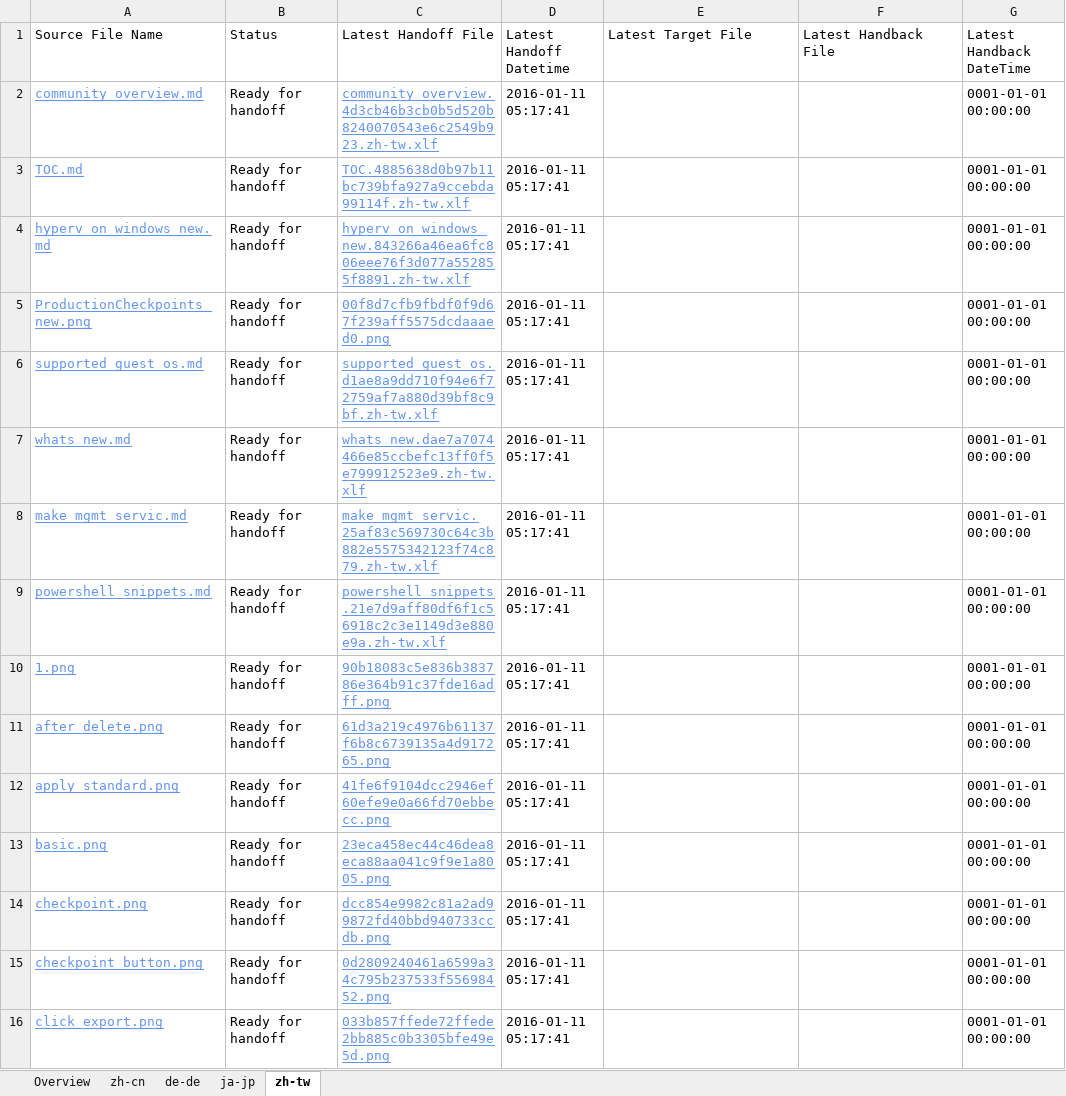
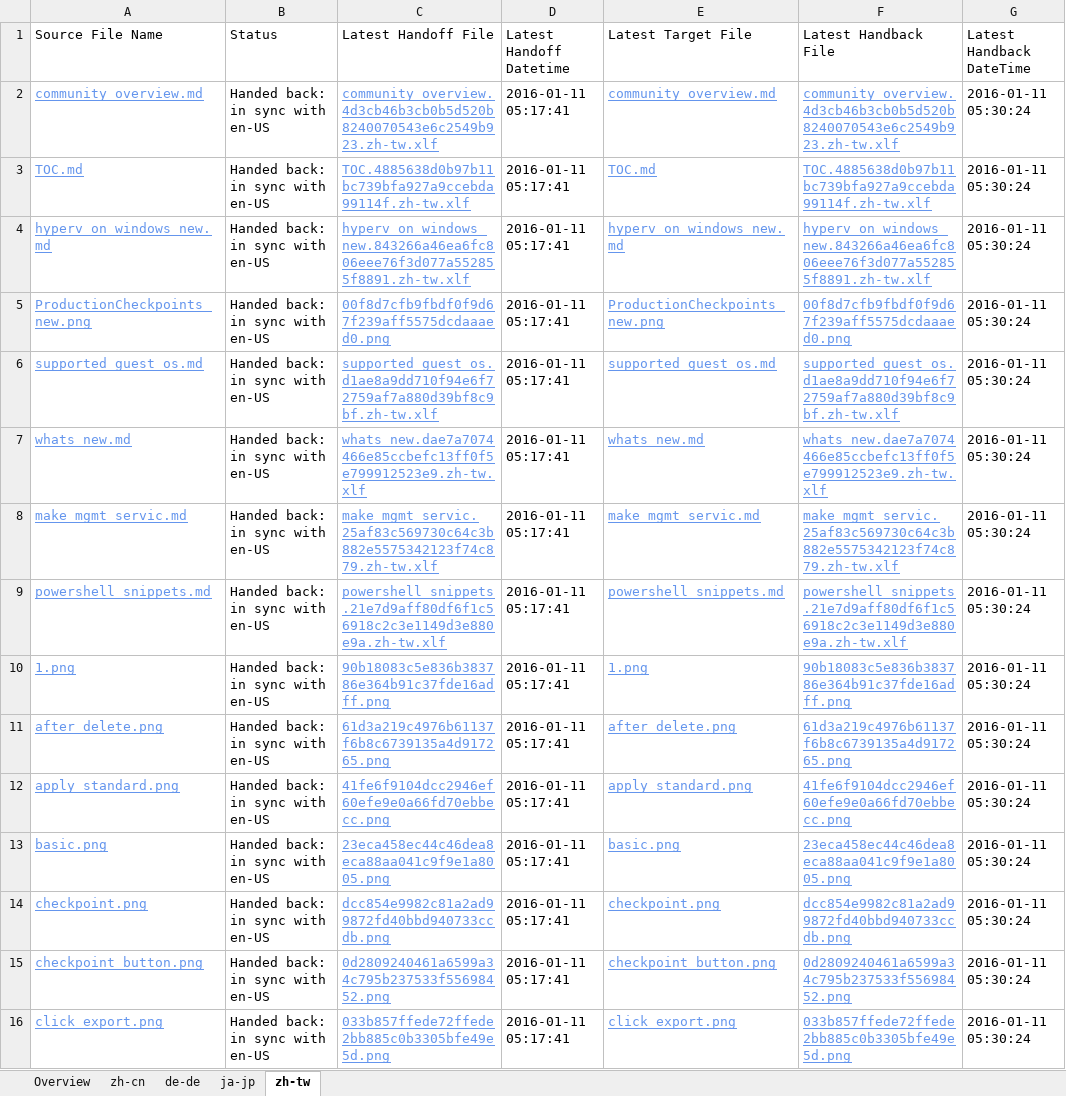
Before and after one commit to OpenLocalizationOrg/olhandback, an Excel workbook: ol-handback/OpenLocalizationOrg/hyperV/master/localization-status.xlsx, sheet zh-tw, drawn as a sheet; only a part is shown; values as stored, in another font and other column widths than the file's, no borders; table styles not drawn; the diff covers the shown part only; the diff names each change by its address in the sheet, - before the commit and + after, or states it on an @@ line.

Commit message:
Generate Report for handoff

```diff
--- a/ol-handback/OpenLocalizationOrg/hyperV/master/localization-status.xlsx (sheet zh-tw)
+++ b/ol-handback/OpenLocalizationOrg/hyperV/master/localization-status.xlsx (sheet zh-tw)
-B2:B16 (Status): Ready for handoff
+B2:B16 (Status): Handed back: in sync with en-US
-E2 (Latest Target File): (empty)
+E2 (Latest Target File): community_overview.md
-F2 (Latest Handback File): (empty)
+F2 (Latest Handback File): community_overview.4d3cb46b3cb0b5d520b8240070543e6c2549b923.zh-tw.xlf
-G2:G16 (Latest Handback DateTime): 0001-01-01 00:00:00
+G2:G16 (Latest Handback DateTime): 2016-01-11 05:30:24
-E3 (Latest Target File): (empty)
+E3 (Latest Target File): TOC.md
-F3 (Latest Handback File): (empty)
+F3 (Latest Handback File): TOC.4885638d0b97b11bc739bfa927a9ccebda99114f.zh-tw.xlf
-E4 (Latest Target File): (empty)
+E4 (Latest Target File): hyperv_on_windows_new.md
-F4 (Latest Handback File): (empty)
+F4 (Latest Handback File): hyperv_on_windows_new.843266a46ea6fc806eee76f3d077a552855f8891.zh-tw.xlf
-E5 (Latest Target File): (empty)
+E5 (Latest Target File): ProductionCheckpoints_new.png
-F5 (Latest Handback File): (empty)
+F5 (Latest Handback File): 00f8d7cfb9fbdf0f9d67f239aff5575dcdaaaed0.png
-E6 (Latest Target File): (empty)
+E6 (Latest Target File): supported_guest_os.md
-F6 (Latest Handback File): (empty)
+F6 (Latest Handback File): supported_guest_os.d1ae8a9dd710f94e6f72759af7a880d39bf8c9bf.zh-tw.xlf
-E7 (Latest Target File): (empty)
+E7 (Latest Target File): whats_new.md
-F7 (Latest Handback File): (empty)
+F7 (Latest Handback File): whats_new.dae7a7074466e85ccbefc13ff0f5e799912523e9.zh-tw.xlf
-E8 (Latest Target File): (empty)
+E8 (Latest Target File): make_mgmt_servic.md
-F8 (Latest Handback File): (empty)
+F8 (Latest Handback File): make_mgmt_servic.25af83c569730c64c3b882e5575342123f74c879.zh-tw.xlf
-E9 (Latest Target File): (empty)
+E9 (Latest Target File): powershell_snippets.md
-F9 (Latest Handback File): (empty)
+F9 (Latest Handback File): powershell_snippets.21e7d9aff80df6f1c56918c2c3e1149d3e880e9a.zh-tw.xlf
-E10 (Latest Target File): (empty)
+E10 (Latest Target File): 1.png
-F10 (Latest Handback File): (empty)
+F10 (Latest Handback File): 90b18083c5e836b383786e364b91c37fde16adff.png
-E11 (Latest Target File): (empty)
+E11 (Latest Target File): after_delete.png
-F11 (Latest Handback File): (empty)
+F11 (Latest Handback File): 61d3a219c4976b61137f6b8c6739135a4d917265.png
-E12 (Latest Target File): (empty)
+E12 (Latest Target File): apply_standard.png
-F12 (Latest Handback File): (empty)
+F12 (Latest Handback File): 41fe6f9104dcc2946ef60efe9e0a66fd70ebbecc.png
-E13 (Latest Target File): (empty)
+E13 (Latest Target File): basic.png
-F13 (Latest Handback File): (empty)
+F13 (Latest Handback File): 23eca458ec44c46dea8eca88aa041c9f9e1a8005.png
-E14 (Latest Target File): (empty)
+E14 (Latest Target File): checkpoint.png
-F14 (Latest Handback File): (empty)
+F14 (Latest Handback File): dcc854e9982c81a2ad99872fd40bbd940733ccdb.png
-E15 (Latest Target File): (empty)
+E15 (Latest Target File): checkpoint_button.png
-F15 (Latest Handback File): (empty)
+F15 (Latest Handback File): 0d2809240461a6599a34c795b237533f55698452.png
-E16 (Latest Target File): (empty)
+E16 (Latest Target File): click_export.png
-F16 (Latest Handback File): (empty)
+F16 (Latest Handback File): 033b857ffede72ffede2bb885c0b3305bfe49e5d.png
```
Also changed, not shown: 1 added row, 1 removed row and 312 edited cells elsewhere in this sheet, sheet Overview, sheet zh-cn, sheet de-de, sheet ja-jp.
